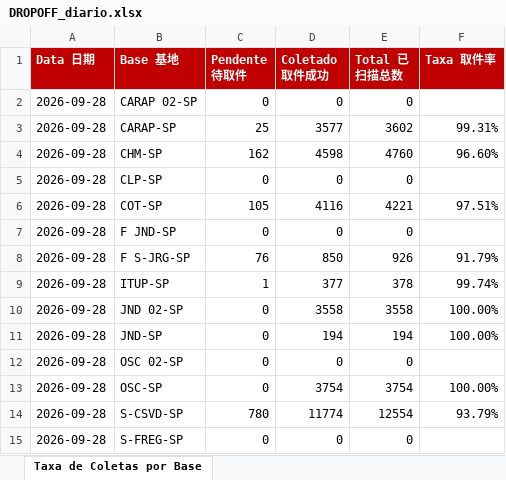
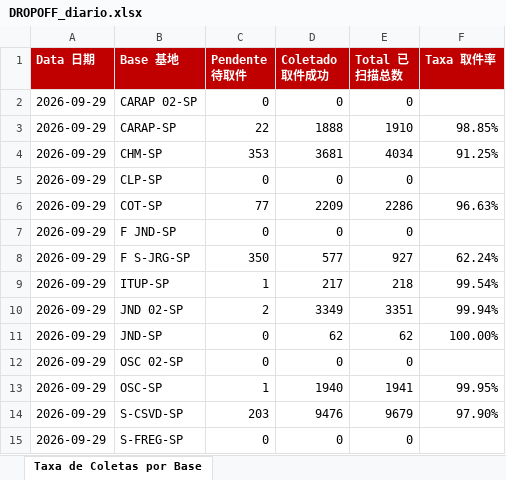
Before and after one commit to guiisilva18-cpu/automacao-pickup-dropoff, an Excel workbook: output/DROPOFF_diario.xlsx, sheet Taxa de Coletas por Base, drawn as a sheet; values as stored, in another font and other column widths than the file's, no borders; the diff names each change by its address in the sheet, - before the commit and + after, or states it on an @@ line.

```diff
--- a/output/DROPOFF_diario.xlsx (sheet Taxa de Coletas por Base)
+++ b/output/DROPOFF_diario.xlsx (sheet Taxa de Coletas por Base)
-A2:A15 (Data 日期): 2026-09-28
+A2:A15 (Data 日期): 2026-09-29
-C3 (Pendente 待取件): 25
+C3 (Pendente 待取件): 22
-D3 (Coletado 取件成功): 3577
+D3 (Coletado 取件成功): 1888
-E3 (Total 已扫描总数): 3602
+E3 (Total 已扫描总数): 1910
-F3 (Taxa 取件率): 99.31%
+F3 (Taxa 取件率): 98.85%
-C4 (Pendente 待取件): 162
+C4 (Pendente 待取件): 353
-D4 (Coletado 取件成功): 4598
+D4 (Coletado 取件成功): 3681
-E4 (Total 已扫描总数): 4760
+E4 (Total 已扫描总数): 4034
-F4 (Taxa 取件率): 96.60%
+F4 (Taxa 取件率): 91.25%
-C6 (Pendente 待取件): 105
+C6 (Pendente 待取件): 77
-D6 (Coletado 取件成功): 4116
+D6 (Coletado 取件成功): 2209
-E6 (Total 已扫描总数): 4221
+E6 (Total 已扫描总数): 2286
-F6 (Taxa 取件率): 97.51%
+F6 (Taxa 取件率): 96.63%
-C8 (Pendente 待取件): 76
+C8 (Pendente 待取件): 350
-D8 (Coletado 取件成功): 850
+D8 (Coletado 取件成功): 577
-E8 (Total 已扫描总数): 926
+E8 (Total 已扫描总数): 927
-F8 (Taxa 取件率): 91.79%
+F8 (Taxa 取件率): 62.24%
-D9 (Coletado 取件成功): 377
+D9 (Coletado 取件成功): 217
-E9 (Total 已扫描总数): 378
+E9 (Total 已扫描总数): 218
-F9 (Taxa 取件率): 99.74%
+F9 (Taxa 取件率): 99.54%
-C10 (Pendente 待取件): 0
+C10 (Pendente 待取件): 2
-D10 (Coletado 取件成功): 3558
+D10 (Coletado 取件成功): 3349
-E10 (Total 已扫描总数): 3558
+E10 (Total 已扫描总数): 3351
-F10 (Taxa 取件率): 100.00%
+F10 (Taxa 取件率): 99.94%
-D11 (Coletado 取件成功): 194
+D11 (Coletado 取件成功): 62
-E11 (Total 已扫描总数): 194
+E11 (Total 已扫描总数): 62
-C13 (Pendente 待取件): 0
+C13 (Pendente 待取件): 1
-D13 (Coletado 取件成功): 3754
+D13 (Coletado 取件成功): 1940
-E13 (Total 已扫描总数): 3754
+E13 (Total 已扫描总数): 1941
-F13 (Taxa 取件率): 100.00%
+F13 (Taxa 取件率): 99.95%
-C14 (Pendente 待取件): 780
+C14 (Pendente 待取件): 203
-D14 (Coletado 取件成功): 11774
+D14 (Coletado 取件成功): 9476
-E14 (Total 已扫描总数): 12554
+E14 (Total 已扫描总数): 9679
-F14 (Taxa 取件率): 93.79%
+F14 (Taxa 取件率): 97.90%
```
Also changed, not shown: output/DROPOFF_painel_mensal.xlsx, 1 other file.
